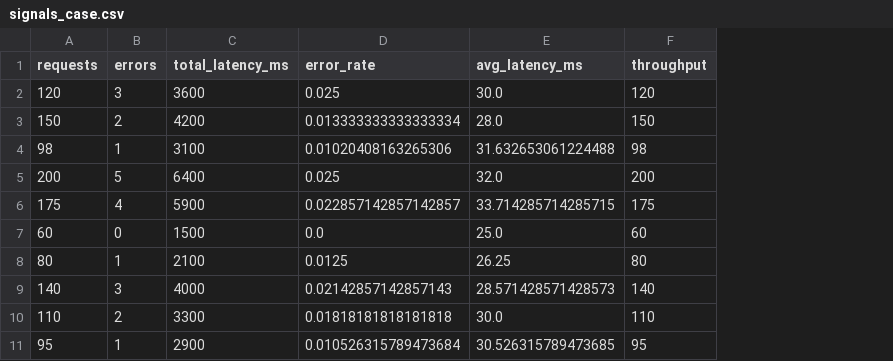
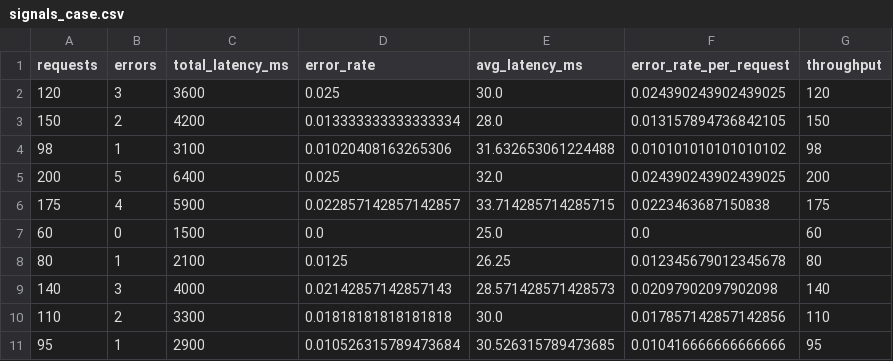
Before and after one commit to ajaneh/cintel-03-signal-design, a CSV file: artifacts/signals_case.csv, drawn as a sheet; the diff names each change by its address in the sheet, - before the commit and + after, or states it on an @@ line.

Commit message:
add error rate per request

```diff
--- a/artifacts/signals_case.csv
+++ b/artifacts/signals_case.csv
+column F (error_rate_per_request), rows 2-11: 0.024390243902439025 | 0.013157894736842105 | 0.010101010101010102 | 0.024390243902439025 | 0.0223463687150838 | 0.0 | 0.012345679012345678 | 0.02097902097902098 | 0.017857142857142856 | 0.010416666666666666
```
Also changed, not shown: 2 other files.
